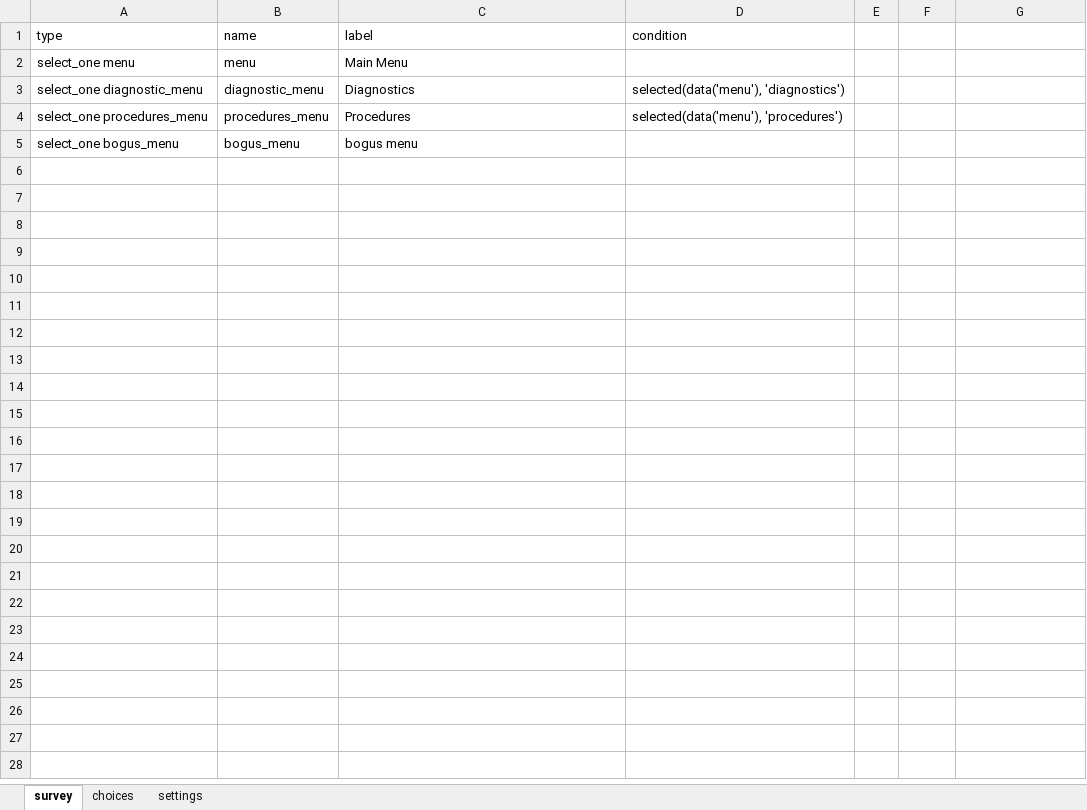
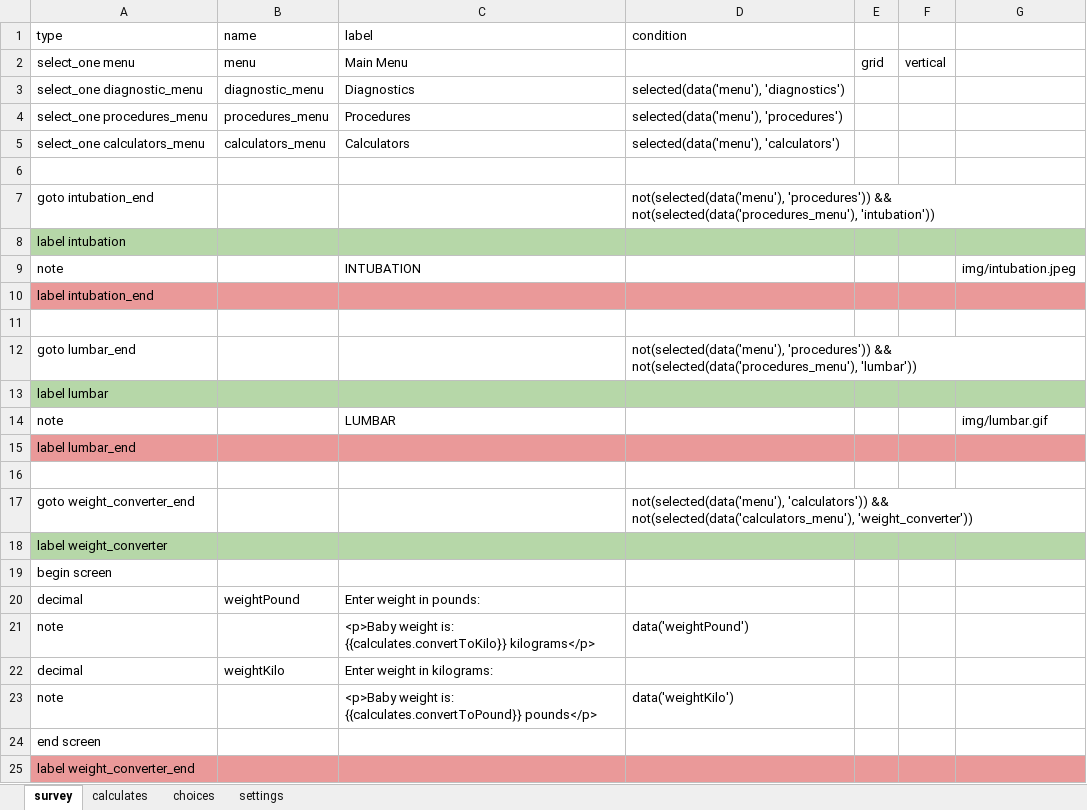
Before and after one commit to xiaoj/481web, an Excel workbook: opendatakit.collect2/form-files/neonatal/neonatal.xlsx, sheet survey, drawn as a sheet; values as stored, in another font and other column widths than the file's, no borders; addresses are those after the commit; the diff names each change by its address in the sheet, - before the commit and + after, or states it on an @@ line.

Commit message:
updated xlsx and formDef to most recent

```diff
--- a/opendatakit.collect2/form-files/neonatal/neonatal.xlsx (sheet survey)
+++ b/opendatakit.collect2/form-files/neonatal/neonatal.xlsx (sheet survey)
+sheet tab: calculates
-E2: (empty)
+E2: grid
-F2: (empty)
+F2: vertical
+row 5: select_one calculators_menu | calculators_menu | Calculators | selected(data('menu'), 'calculators')
-row 6: select_one bogus_menu | bogus_menu | bogus menu
+row 6: (empty)
+row 7: goto intubation_end |  |  | not(selected(data('menu'), 'procedures')) && not(selected(data('procedures_menu'), 'intubation'))
+row 8: label intubation
+row 9: note |  | INTUBATION |  |  |  | img/intubation.jpeg
+row 10: label intubation_end
+row 11: (empty)
+row 12: goto lumbar_end |  |  | not(selected(data('menu'), 'procedures')) && not(selected(data('procedures_menu'), 'lumbar'))
+row 13: label lumbar
+row 14: note |  | LUMBAR |  |  |  | img/lumbar.gif
+row 15: label lumbar_end
+row 16: (empty)
+row 17: goto weight_converter_end |  |  | not(selected(data('menu'), 'calculators')) && not(selected(data('calculators_menu'), 'weight_converter'))
+row 18: label weight_converter
+row 19: begin screen
+row 20: decimal | weightPound | Enter weight in pounds:
+row 21: note |  | <p>Baby weight is: {{calculates.convertToKilo}} kilograms</p> | data('weightPound')
+row 22: decimal | weightKilo | Enter weight in kilograms:
+row 23: note |  | <p>Baby weight is: {{calculates.convertToPound}} pounds</p> | data('weightKilo')
+row 24: end screen
+row 25: label weight_converter_end
```
Also changed, not shown: sheet choices, formulas that keep their value, 1 other file.
